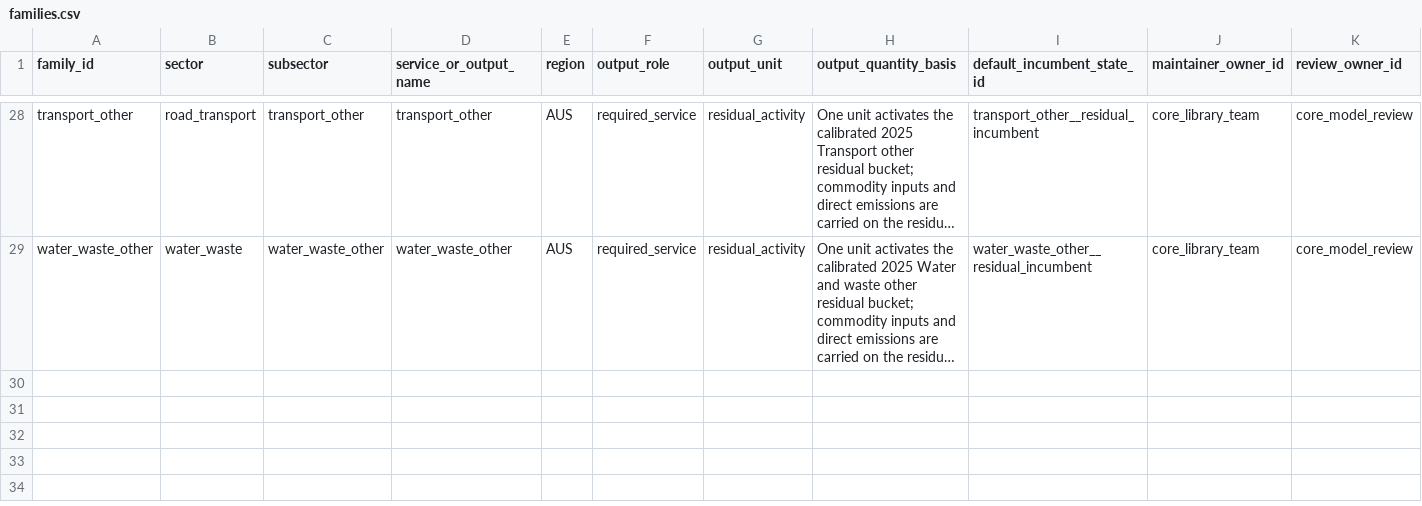
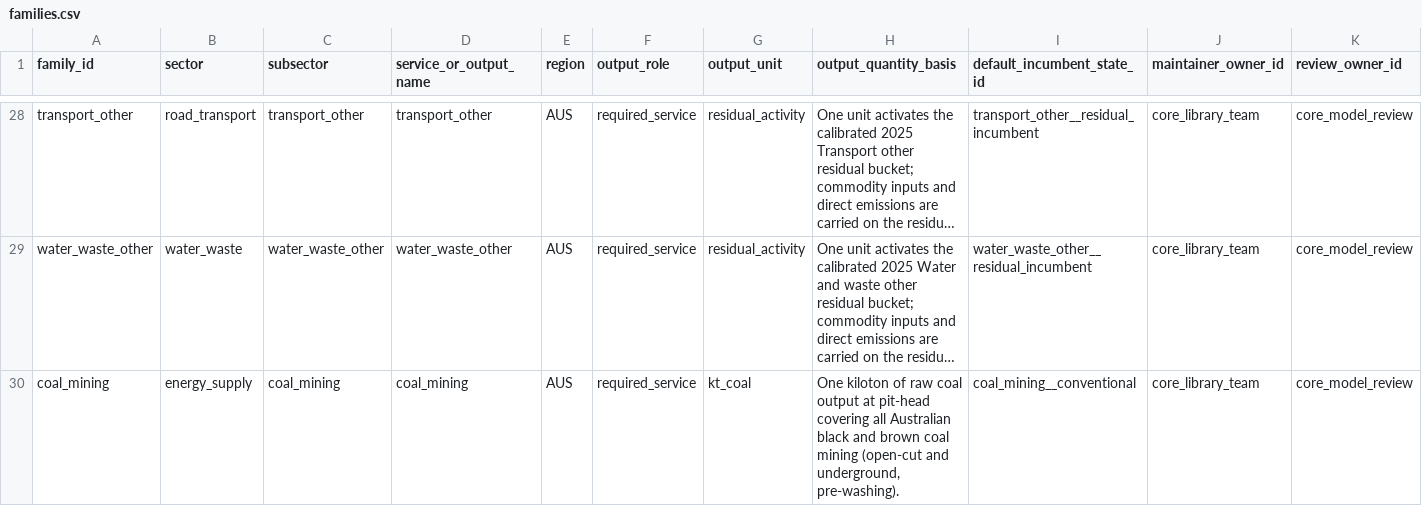
Before and after one commit to austimes/simple-msm, a CSV file: sector_trajectory_library/shared/families.csv, drawn as a sheet; only a part is shown, gaps mark what is left out; long unchanged cells end in …; rows hold the shown columns only; the diff names each change by its address in the sheet, - before the commit and + after, or states it on an @@ line.

```diff
--- a/sector_trajectory_library/shared/families.csv
+++ b/sector_trajectory_library/shared/families.csv
+row 30: coal_mining | energy_supply | coal_mining | coal_mining | AUS | required_service | kt_coal | One kiloton of raw coal output at pit-head covering all Australian black and brown coal mining (open-cut and underground, pre-washing). | coal_mining__conventional | core_library_team | core_model_review
```
Also changed, not shown: sector_trajectory_library/shared/demand_growth_curves.csv, sector_trajectory_library/shared/system_structure_members.csv, 7 other files.
